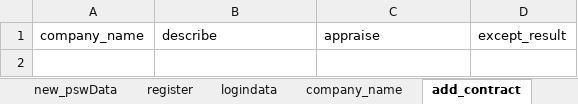
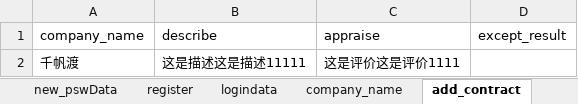
Before and after one commit to MinnieFen/Web_AutoTest, an Excel workbook: data/elementData.xlsx, sheet add_contract, drawn as a sheet; values as stored, in another font and other column widths than the file's, no borders; the diff names each change by its address in the sheet, - before the commit and + after, or states it on an @@ line.

```diff
--- a/data/elementData.xlsx (sheet add_contract)
+++ b/data/elementData.xlsx (sheet add_contract)
+row 2: 千帆渡 | 这是描述这是描述11111 | 这是评价这是评价1111
```
Also changed, not shown: other sheet tabs, 6 other files.
